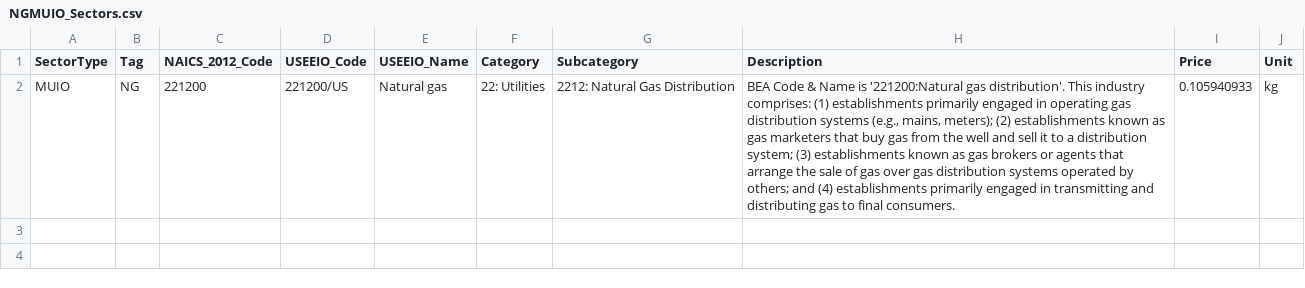
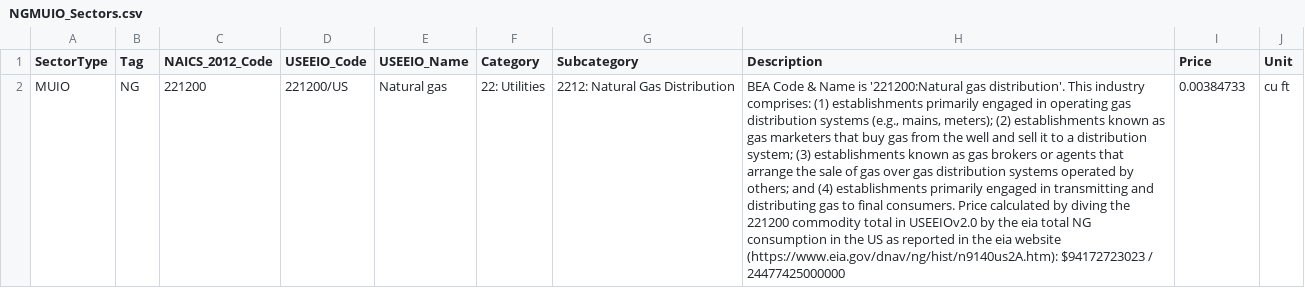
Before and after one commit to USEPA/useeior, a CSV file: inst/extdata/muiospecs/NGMUIO_Sectors.csv, drawn as a sheet; the diff names each change by its address in the sheet, - before the commit and + after, or states it on an @@ line.

Commit message:
edited price in sample NG MUIO model to reflect 2012 EIA NG consumption data

```diff
--- a/inst/extdata/muiospecs/NGMUIO_Sectors.csv
+++ b/inst/extdata/muiospecs/NGMUIO_Sectors.csv
-H2 (Description): …final consumers.
+H2 (Description): …final consumers. Price calculated by diving the 221200 commodity total in USEEIOv2.0 by the eia total NG consumption in the US as reported in the eia website (https://www.eia.gov/dnav/ng/hist/n9140us2A.htm): $94172723023 / 24477425000000
-I2 (Price): 0.105940933
+I2 (Price): 0.00384733
-J2 (Unit): kg
+J2 (Unit): cu ft
```
